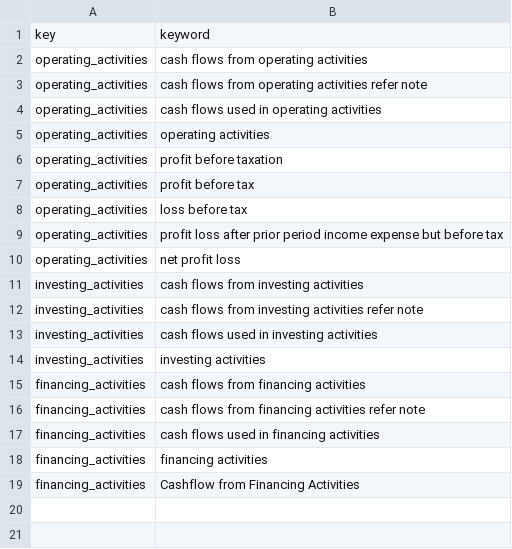
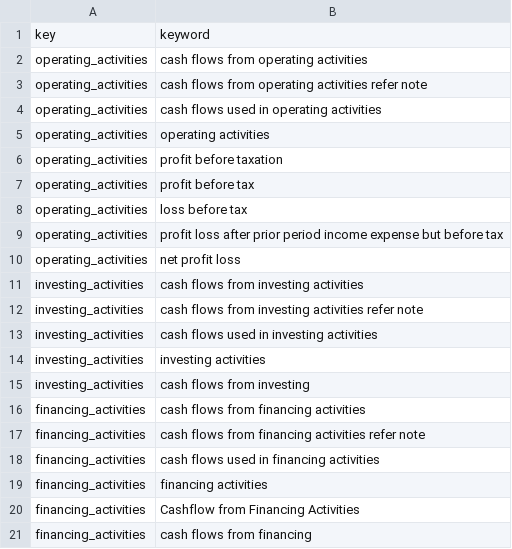
Before and after one commit to AI-paltan/crm_syd_main_app_2, a TSV file: assets/keywords_library/ccf_refactor_sections.tsv, drawn as a sheet.

```diff
--- a/assets/keywords_library/ccf_refactor_sections.tsv
+++ b/assets/keywords_library/ccf_refactor_sections.tsv
@@ -14,2 +14,3 @@ investing_activities	cash flows used in investing activities
 investing_activities	investing activities
+investing_activities	cash flows from investing
 financing_activities	cash flows from financing activities
@@ -19 +20,2 @@ financing_activities	financing activities
 financing_activities	Cashflow from Financing Activities
+financing_activities	cash flows from financing
```
Also changed, not shown: 9 other files.
